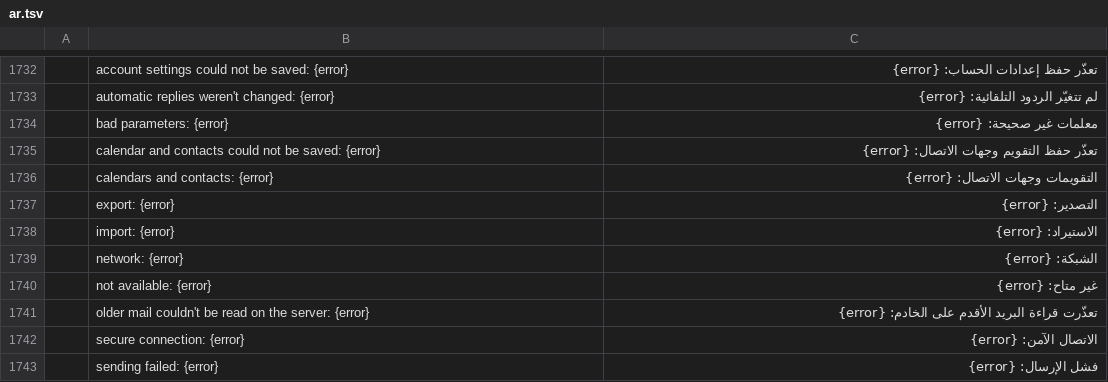
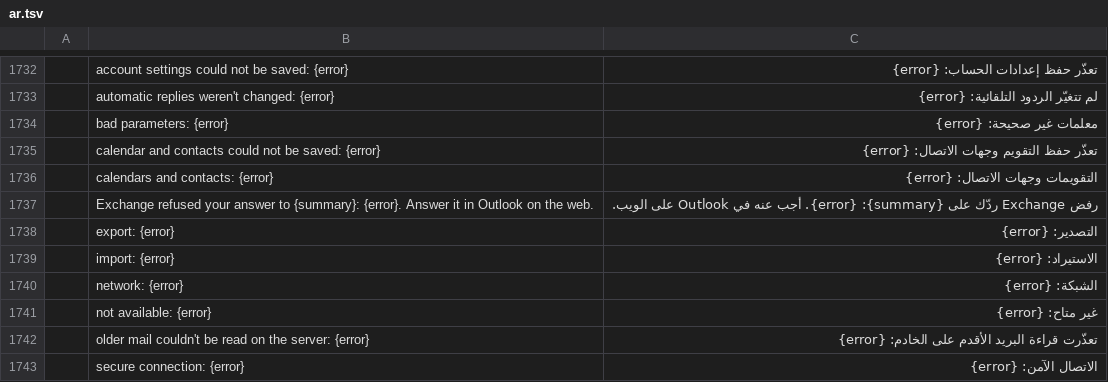
Before and after one commit to dgaudin/quatrelle, a TSV file: crates/ui-egui/src/i18n/ar.tsv, drawn as a sheet; only a part is shown, gaps mark what is left out; the shorter side is filled out with more unchanged rows; the diff names each change by its address in the sheet, - before the commit and + after, or states it on an @@ line.

```diff
--- a/crates/ui-egui/src/i18n/ar.tsv
+++ b/crates/ui-egui/src/i18n/ar.tsv
+row 1737:  | Exchange refused your answer to {summary}: {error}. Answer it in Outlook on the web. | رفض Exchange ردّك على {summary}: {error}. أجب عنه في Outlook على الويب.
```
Also changed, not shown: crates/ui-egui/src/i18n/he.tsv, crates/ui-egui/src/i18n/ja.tsv, 22 other files.
